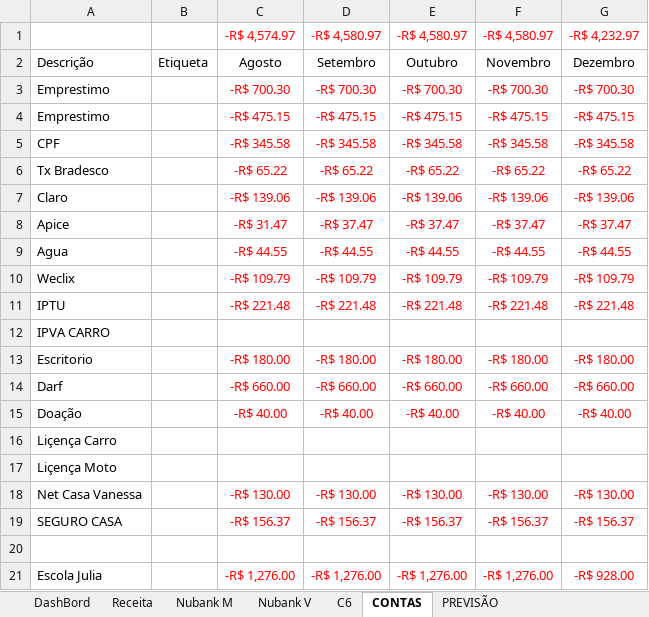
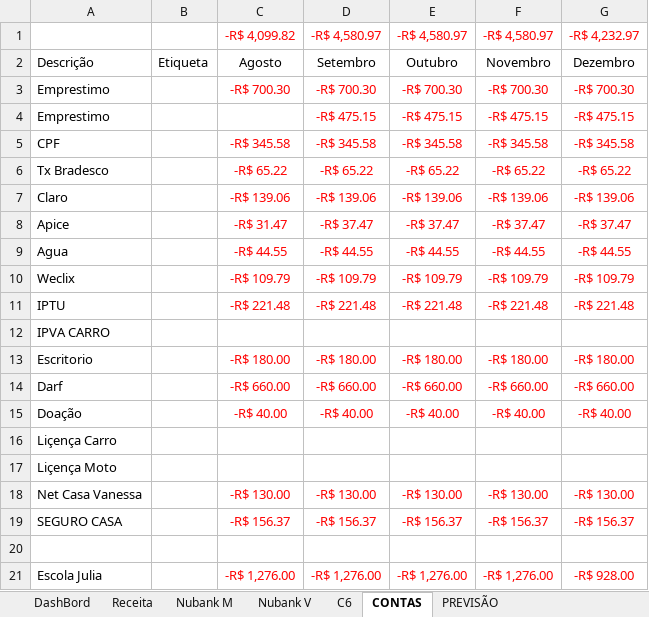
Before and after one commit to marcelodilena/controlefinanceiro, an Excel workbook: CF.xlsx, sheet CONTAS, drawn as a sheet; values as stored, in another font and other column widths than the file's, no borders; table styles not drawn; the diff names each change by its address in the sheet, - before the commit and + after, or states it on an @@ line.

```diff
--- a/CF.xlsx (sheet CONTAS)
+++ b/CF.xlsx (sheet CONTAS)
-C1: -R$ 4,574.97
+C1: -R$ 4,099.82
-C4: -R$ 475.15
+C4: (empty)
```
Also changed, not shown: sheet Nubank M, sheet C6, sheet DashBord, sheet Receita, sheet PREVISÃO.
